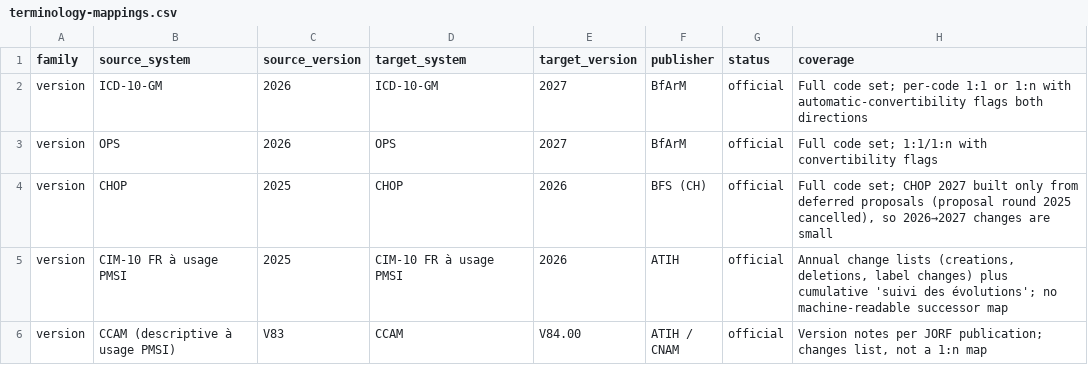
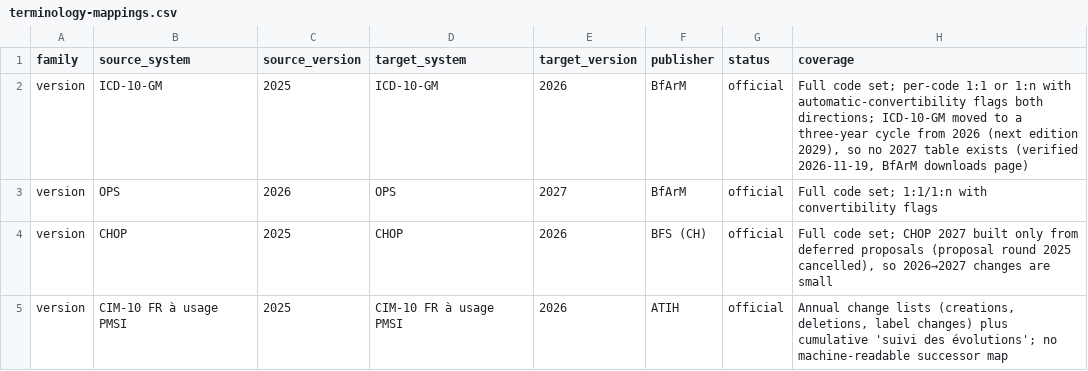
Before and after one commit to PHOENIX-Initiative-European-Cancer/european-cancer-data-landscape, a CSV file: sources/terminology/terminology-mappings.csv, drawn as a sheet; only a part is shown; the shorter side is filled out with more unchanged rows; the diff names each change by its address in the sheet, - before the commit and + after, or states it on an @@ line.

```diff
--- a/sources/terminology/terminology-mappings.csv
+++ b/sources/terminology/terminology-mappings.csv
-C2 (source_version): 2026
+C2 (source_version): 2025
-E2 (target_version): 2027
+E2 (target_version): 2026
-H2 (coverage): …flags both directions
+H2 (coverage): …flags both directions; ICD-10-GM moved to a three-year cycle from 2026 (next edition 2029), so no 2027 table exists (verified 2026-11-19, BfArM downloads page)
```
Also changed, not shown: data/terminology-mappings.csv, 39 other files.
